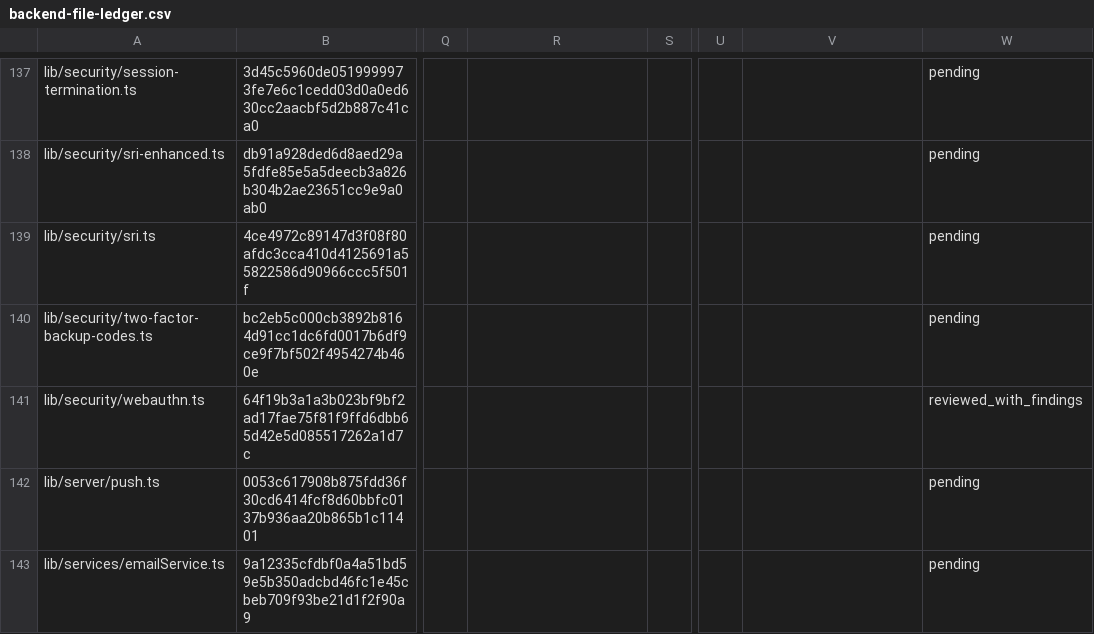
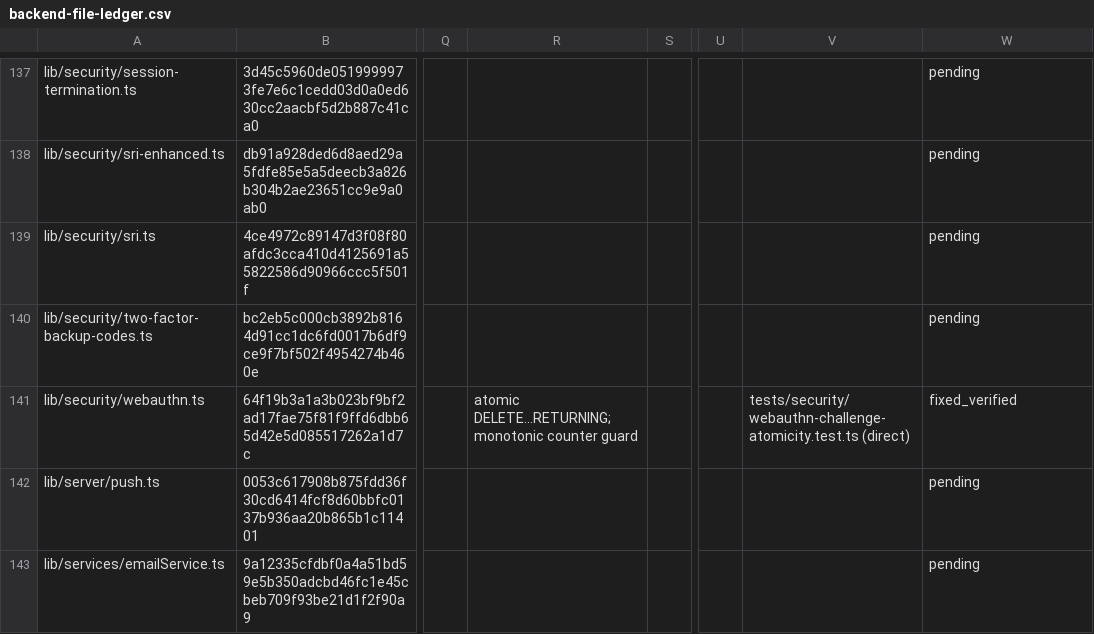
Before and after one commit to Raoof128/Syllabus-Sync, a CSV file: docs/backend-audit/2026-07-22/backend-file-ledger.csv, drawn as a sheet; only a part is shown, gaps mark what is left out; the diff names each change by its address in the sheet, - before the commit and + after, or states it on an @@ line.

```diff
--- a/docs/backend-audit/2026-07-22/backend-file-ledger.csv
+++ b/docs/backend-audit/2026-07-22/backend-file-ledger.csv
-R141: (empty)
+R141: atomic DELETE...RETURNING; monotonic counter guard
-V141: (empty)
+V141: tests/security/webauthn-challenge-atomicity.test.ts (direct)
-W141: reviewed_with_findings
+W141: fixed_verified
```
Also changed, not shown: docs/backend-audit/2026-07-22/backend-finding-ledger.csv.
